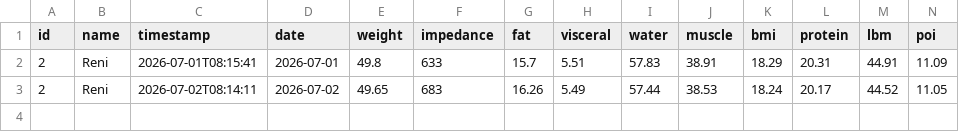
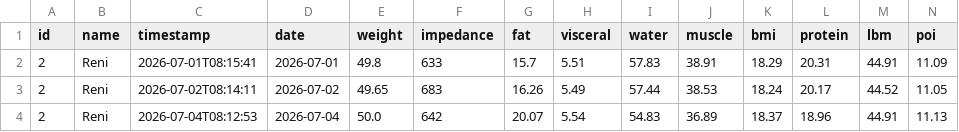
Before and after one commit to zibous/hc_scale, a CSV file: data/history/reni/2026-07.csv, drawn as a sheet.

```diff
--- a/data/history/reni/2026-07.csv
+++ b/data/history/reni/2026-07.csv
@@ -3 +3,2 @@ id;name;timestamp;date;weight;impedance;fat;visceral;water;muscle;bmi;protein;lb
 2;Reni;2026-07-02T08:14:11;2026-07-02;49.65;683;16.26;5.49;57.44;38.53;18.24;20.17;44.52;11.05
+2;Reni;2026-07-04T08:12:53;2026-07-04;50.0;642;20.07;5.54;54.83;36.89;18.37;18.96;44.91;11.13
```
Also changed, not shown: data/history/peter/2026-07.csv, 7 other files.
